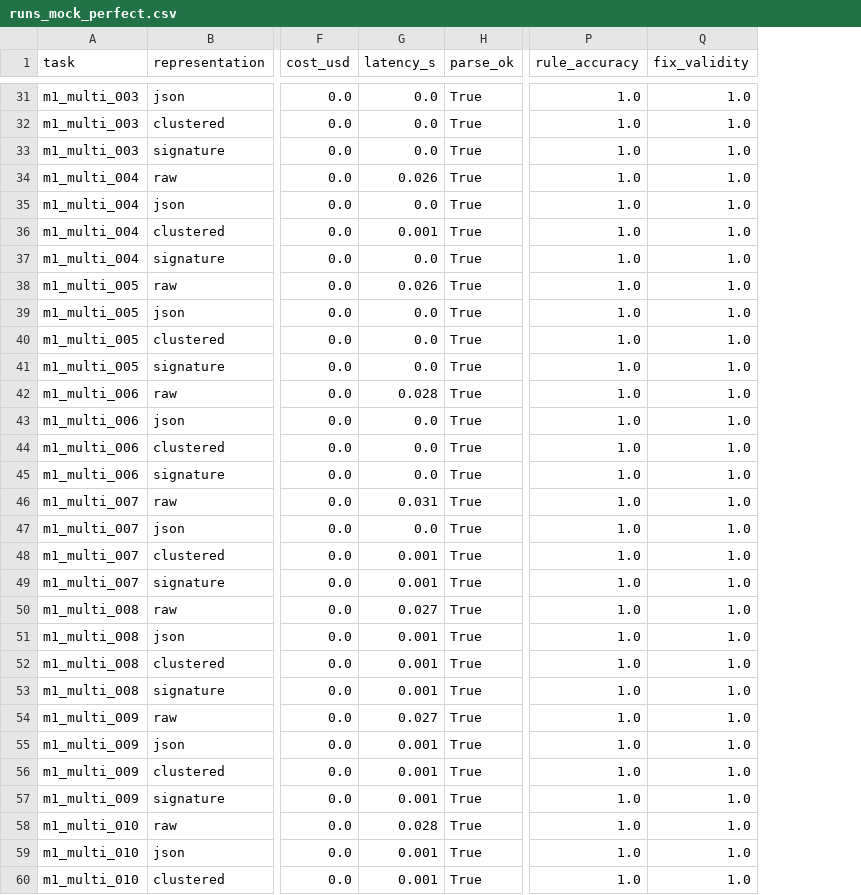
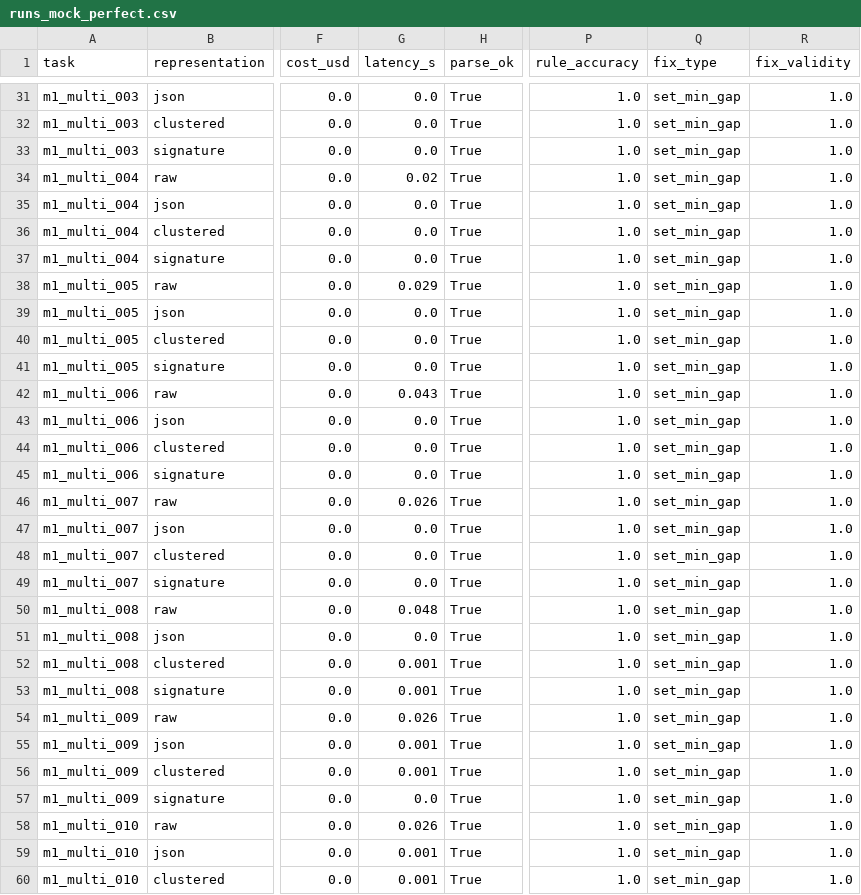
Before and after one commit to Rumali-Siddiqua/DRC-Ingest-Bench, a CSV file: experiments/phase4/runs_mock_perfect.csv, drawn as a sheet; only a part is shown, gaps mark what is left out; the diff covers the shown part only; the diff names each change by its address in the sheet, - before the commit and + after, or states it on an @@ line.

```diff
--- a/experiments/phase4/runs_mock_perfect.csv
+++ b/experiments/phase4/runs_mock_perfect.csv
+column Q (fix_type), rows 31-60: all set_min_gap
-G34 (latency_s): 0.026
+G34 (latency_s): 0.02
-G36 (latency_s): 0.001
+G36 (latency_s): 0.0
-G38 (latency_s): 0.026
+G38 (latency_s): 0.029
-G42 (latency_s): 0.028
+G42 (latency_s): 0.043
-G46 (latency_s): 0.031
+G46 (latency_s): 0.026
-G48:G49 (latency_s): 0.001
+G48:G49 (latency_s): 0.0
-G50 (latency_s): 0.027
+G50 (latency_s): 0.048
-G51 (latency_s): 0.001
+G51 (latency_s): 0.0
-G54 (latency_s): 0.027
+G54 (latency_s): 0.026
-G57 (latency_s): 0.001
+G57 (latency_s): 0.0
-G58 (latency_s): 0.028
+G58 (latency_s): 0.026
```
Also changed, not shown: 91 edited cells elsewhere in this file, 32 other files.
